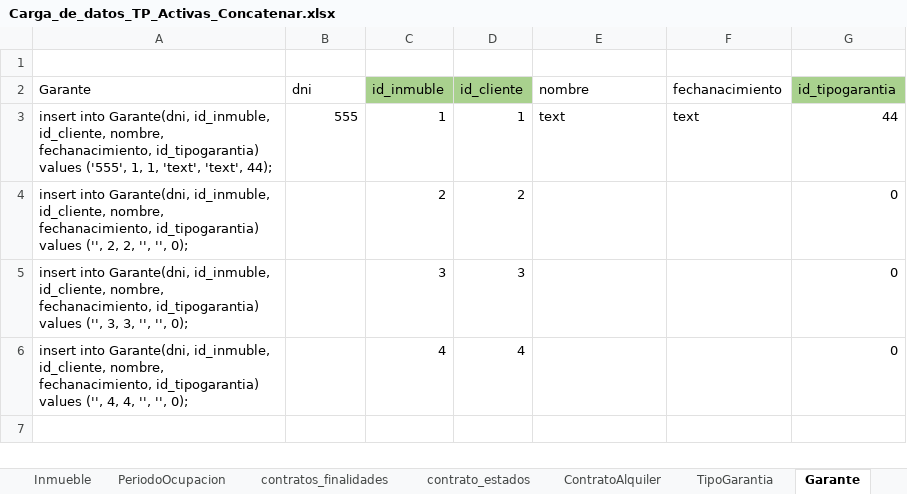
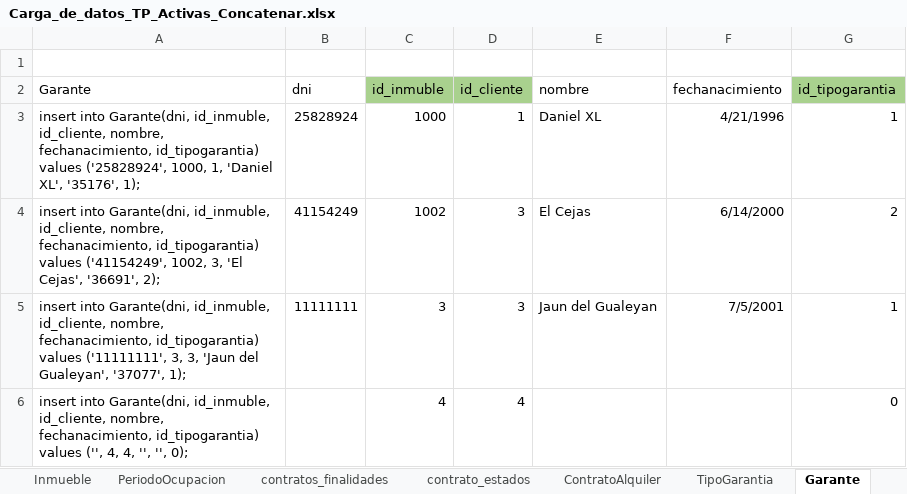
Before and after one commit to sotelomati/TP_DBA, an Excel workbook: Creaciones/Carga_de_datos_TP_Activas_Concatenar.xlsx, sheet Garante, drawn as a sheet; values as stored, in another font and other column widths than the file's, no borders; removed rows and columns are numbered as before the commit, all else as after; the diff names each change by its address in the sheet, - before the commit and + after, or states it on an @@ line.

Commit message:
se pusieron otros inserts, se corrigieron trigger y vistas

```diff
--- a/Creaciones/Carga_de_datos_TP_Activas_Concatenar.xlsx (sheet Garante)
+++ b/Creaciones/Carga_de_datos_TP_Activas_Concatenar.xlsx (sheet Garante)
-row 3: insert into Garante(dni, id_inmuble, id_cliente, nombre, fechanacimiento, id_tipogarantia) values ('555', 1, 1, 'text', 'text', 44); | 555 | 1 | 1 | text | text | 44
-row 4: insert into Garante(dni, id_inmuble, id_cliente, nombre, fechanacimiento, id_tipogarantia) values ('', 2, 2, '', '', 0); |  | 2 | 2 |  |  | 0
-row 5: insert into Garante(dni, id_inmuble, id_cliente, nombre, fechanacimiento, id_tipogarantia) values ('', 3, 3, '', '', 0); |  | 3 | 3 |  |  | 0
+row 3: insert into Garante(dni, id_inmuble, id_cliente, nombre, fechanacimiento, id_tipogarantia) values ('25828924', 1000, 1, 'Daniel XL', '35176', 1); | 25828924 | 1000 | 1 | Daniel XL | 4/21/1996 | 1
+row 4: insert into Garante(dni, id_inmuble, id_cliente, nombre, fechanacimiento, id_tipogarantia) values ('41154249', 1002, 3, 'El Cejas', '36691', 2); | 41154249 | 1002 | 3 | El Cejas | 6/14/2000 | 2
+row 5: insert into Garante(dni, id_inmuble, id_cliente, nombre, fechanacimiento, id_tipogarantia) values ('11111111', 3, 3, 'Jaun del Gualeyan', '37077', 1); | 11111111 | 3 | 3 | Jaun del Gualeyan | 7/5/2001 | 1
```
Also changed, not shown: sheet TipoGarantia, 9 other files.
